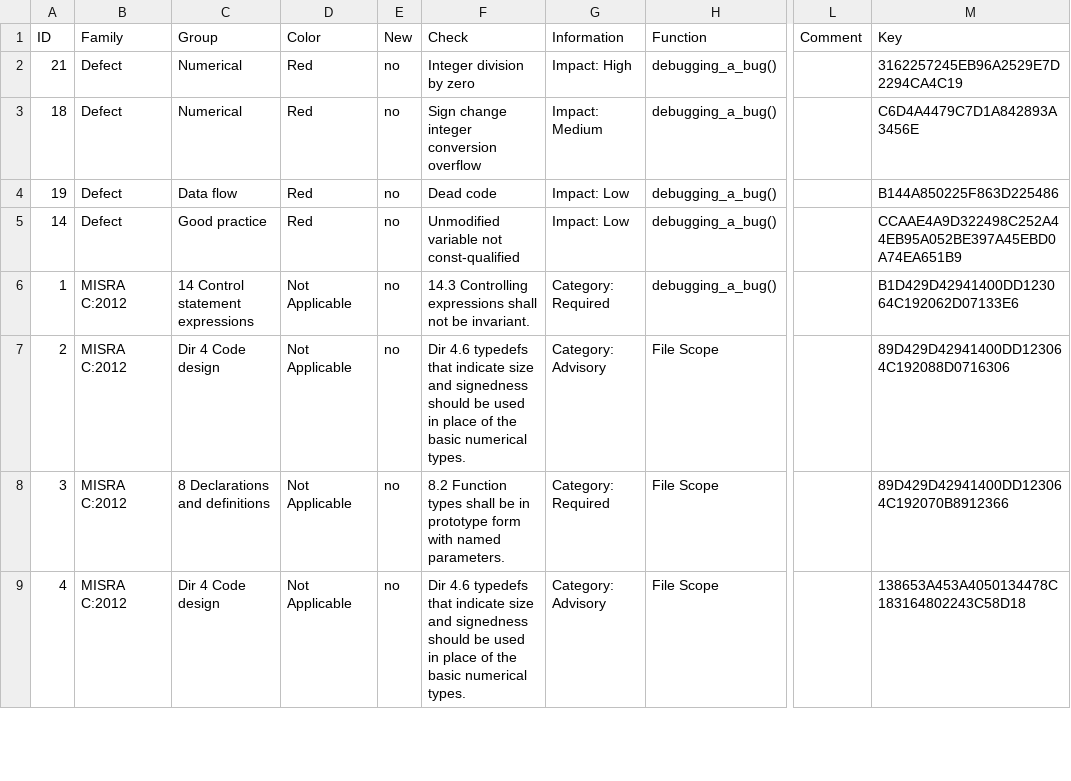
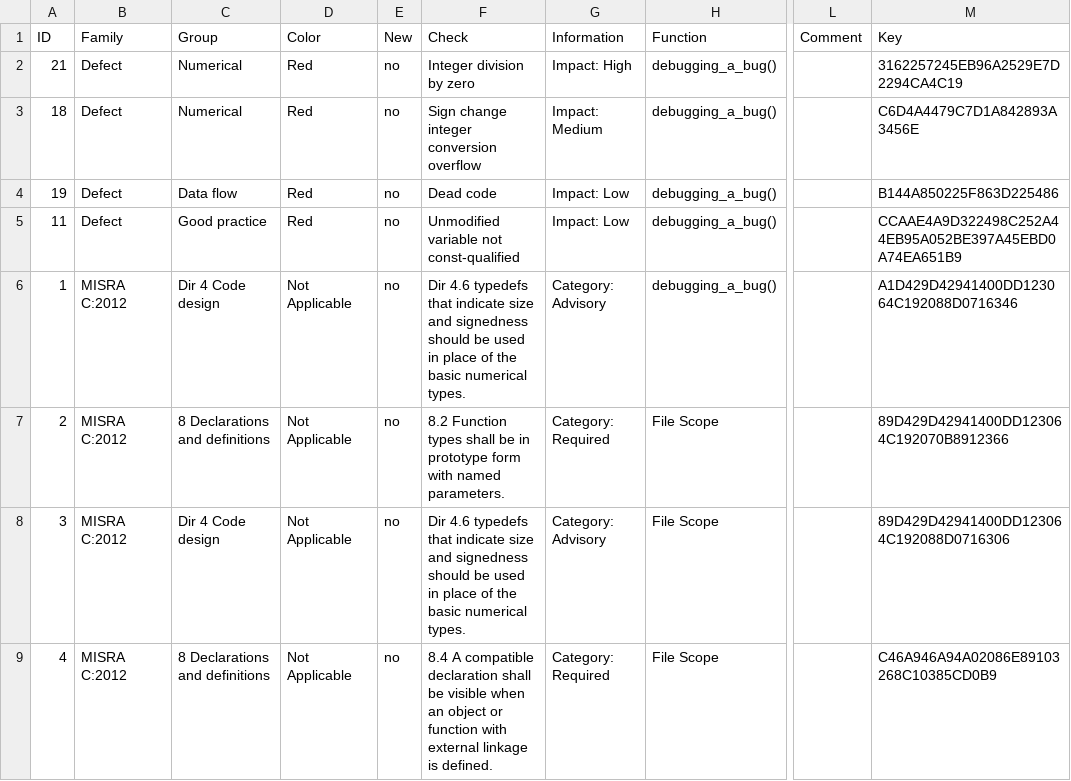
Before and after one commit to vysh2310/DebugMethod, a CSV file: temp1_analysis_result.csv, drawn as a sheet; only a part is shown, gaps mark what is left out; the diff covers the shown part only; the diff names each change by its address in the sheet, - before the commit and + after, or states it on an @@ line.

Commit message:
dfwergverg

```diff
--- a/temp1_analysis_result.csv
+++ b/temp1_analysis_result.csv
-A5 (ID): 14
+A5 (ID): 11
-C6 (Group): 14 Control statement expressions
+C6 (Group): Dir 4 Code design
-F6 (Check): 14.3 Controlling expressions shall not be invariant.
+F6 (Check): Dir 4.6 typedefs that indicate size and signedness should be used in place of the basic numerical types.
-G6 (Information): Category: Required
+G6 (Information): Category: Advisory
-M6 (Key): B1D429D42941400DD123064C192062D07133E6
+M6 (Key): A1D429D42941400DD123064C192088D0716346
-C7 (Group): Dir 4 Code design
+C7 (Group): 8 Declarations and definitions
-F7 (Check): Dir 4.6 typedefs that indicate size and signedness should be used in place of the basic numerical types.
+F7 (Check): 8.2 Function types shall be in prototype form with named parameters.
-G7 (Information): Category: Advisory
+G7 (Information): Category: Required
-M7 (Key): 89D429D42941400DD123064C192088D0716306
+M7 (Key): 89D429D42941400DD123064C192070B8912366
-C8 (Group): 8 Declarations and definitions
+C8 (Group): Dir 4 Code design
-F8 (Check): 8.2 Function types shall be in prototype form with named parameters.
+F8 (Check): Dir 4.6 typedefs that indicate size and signedness should be used in place of the basic numerical types.
-G8 (Information): Category: Required
+G8 (Information): Category: Advisory
-M8 (Key): 89D429D42941400DD123064C192070B8912366
+M8 (Key): 89D429D42941400DD123064C192088D0716306
-C9 (Group): Dir 4 Code design
+C9 (Group): 8 Declarations and definitions
-F9 (Check): Dir 4.6 typedefs that indicate size and signedness should be used in place of the basic numerical types.
+F9 (Check): 8.4 A compatible declaration shall be visible when an object or function with external linkage is defined.
-G9 (Information): Category: Advisory
+G9 (Information): Category: Required
-M9 (Key): 138653A453A4050134478C183164802243C58D18
+M9 (Key): C46A946A94A02086E89103268C10385CD0B9
```
Also changed, not shown: 1 added row, 1 removed row and 28 edited cells elsewhere in this file.
